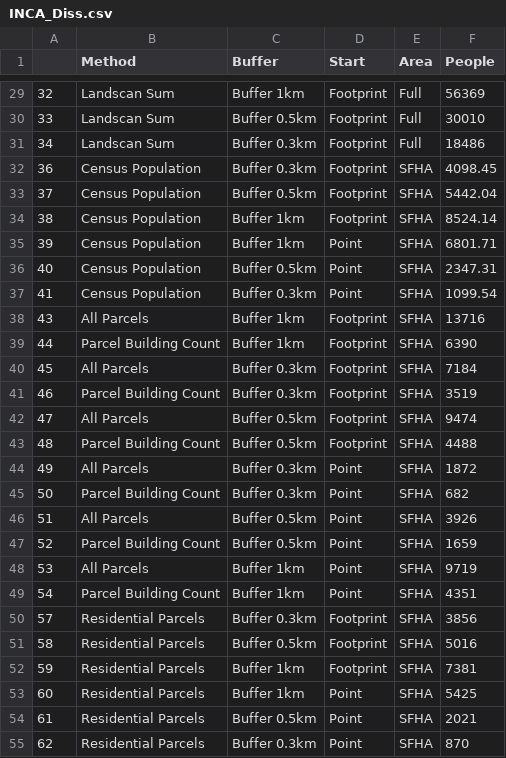
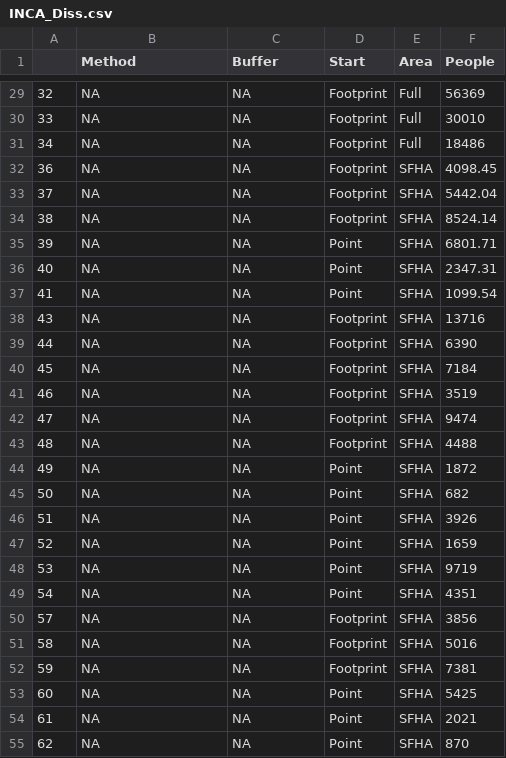
Before and after one commit to kodonnell93/INCA, a CSV file: INCA_Diss.csv, drawn as a sheet; only a part is shown, gaps mark what is left out; the diff covers the shown part only.

```diff
--- a/INCA_Diss.csv
+++ b/INCA_Diss.csv
@@ -29,27 +29,27 @@
-"32","Landscan Sum","Buffer 1km","Footprint","Full",56369
-"33","Landscan Sum","Buffer 0.5km","Footprint","Full",30010
-"34","Landscan Sum","Buffer 0.3km","Footprint","Full",18486
-"36","Census Population","Buffer 0.3km","Footprint","SFHA",4098.45
-"37","Census Population","Buffer 0.5km","Footprint","SFHA",5442.04
-"38","Census Population","Buffer 1km","Footprint","SFHA",8524.14
-"39","Census Population","Buffer 1km","Point","SFHA",6801.71
-"40","Census Population","Buffer 0.5km","Point","SFHA",2347.31
-"41","Census Population","Buffer 0.3km","Point","SFHA",1099.54
-"43","All Parcels","Buffer 1km","Footprint","SFHA",13716
-"44","Parcel Building Count","Buffer 1km","Footprint","SFHA",6390
-"45","All Parcels","Buffer 0.3km","Footprint","SFHA",7184
-"46","Parcel Building Count","Buffer 0.3km","Footprint","SFHA",3519
-"47","All Parcels","Buffer 0.5km","Footprint","SFHA",9474
-"48","Parcel Building Count","Buffer 0.5km","Footprint","SFHA",4488
-"49","All Parcels","Buffer 0.3km","Point","SFHA",1872
-"50","Parcel Building Count","Buffer 0.3km","Point","SFHA",682
-"51","All Parcels","Buffer 0.5km","Point","SFHA",3926
-"52","Parcel Building Count","Buffer 0.5km","Point","SFHA",1659
-"53","All Parcels","Buffer 1km","Point","SFHA",9719
-"54","Parcel Building Count","Buffer 1km","Point","SFHA",4351
-"57","Residential Parcels","Buffer 0.3km","Footprint","SFHA",3856
-"58","Residential Parcels","Buffer 0.5km","Footprint","SFHA",5016
-"59","Residential Parcels","Buffer 1km","Footprint","SFHA",7381
-"60","Residential Parcels","Buffer 1km","Point","SFHA",5425
-"61","Residential Parcels","Buffer 0.5km","Point","SFHA",2021
-"62","Residential Parcels","Buffer 0.3km","Point","SFHA",870
+"32",NA,NA,"Footprint","Full",56369
+"33",NA,NA,"Footprint","Full",30010
+"34",NA,NA,"Footprint","Full",18486
+"36",NA,NA,"Footprint","SFHA",4098.45
+"37",NA,NA,"Footprint","SFHA",5442.04
+"38",NA,NA,"Footprint","SFHA",8524.14
+"39",NA,NA,"Point","SFHA",6801.71
+"40",NA,NA,"Point","SFHA",2347.31
+"41",NA,NA,"Point","SFHA",1099.54
+"43",NA,NA,"Footprint","SFHA",13716
+"44",NA,NA,"Footprint","SFHA",6390
+"45",NA,NA,"Footprint","SFHA",7184
+"46",NA,NA,"Footprint","SFHA",3519
+"47",NA,NA,"Footprint","SFHA",9474
+"48",NA,NA,"Footprint","SFHA",4488
+"49",NA,NA,"Point","SFHA",1872
+"50",NA,NA,"Point","SFHA",682
+"51",NA,NA,"Point","SFHA",3926
+"52",NA,NA,"Point","SFHA",1659
+"53",NA,NA,"Point","SFHA",9719
+"54",NA,NA,"Point","SFHA",4351
+"57",NA,NA,"Footprint","SFHA",3856
+"58",NA,NA,"Footprint","SFHA",5016
+"59",NA,NA,"Footprint","SFHA",7381
+"60",NA,NA,"Point","SFHA",5425
+"61",NA,NA,"Point","SFHA",2021
+"62",NA,NA,"Point","SFHA",870
```
Also changed, not shown: 126 edited cells elsewhere in this file, 3 other files.
